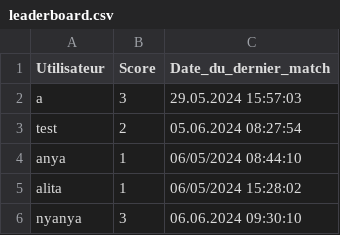
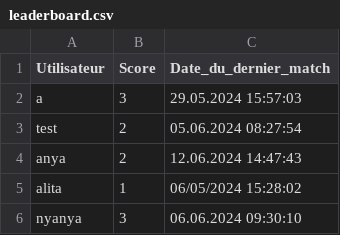
Before and after one commit to Voeffray-Lucielle-EMF/122-Morpion, a CSV file: leaderboard.csv, drawn as a sheet.

```diff
--- a/leaderboard.csv
+++ b/leaderboard.csv
@@ -3,3 +3,3 @@
 "test";"2";"05.06.2024 08:27:54"
-"anya";"1";"06/05/2024 08:44:10"
+"anya";"2";"12.06.2024 14:47:43"
 "alita";"1";"06/05/2024 15:28:02"
```
Also changed, not shown: 2 other files.
